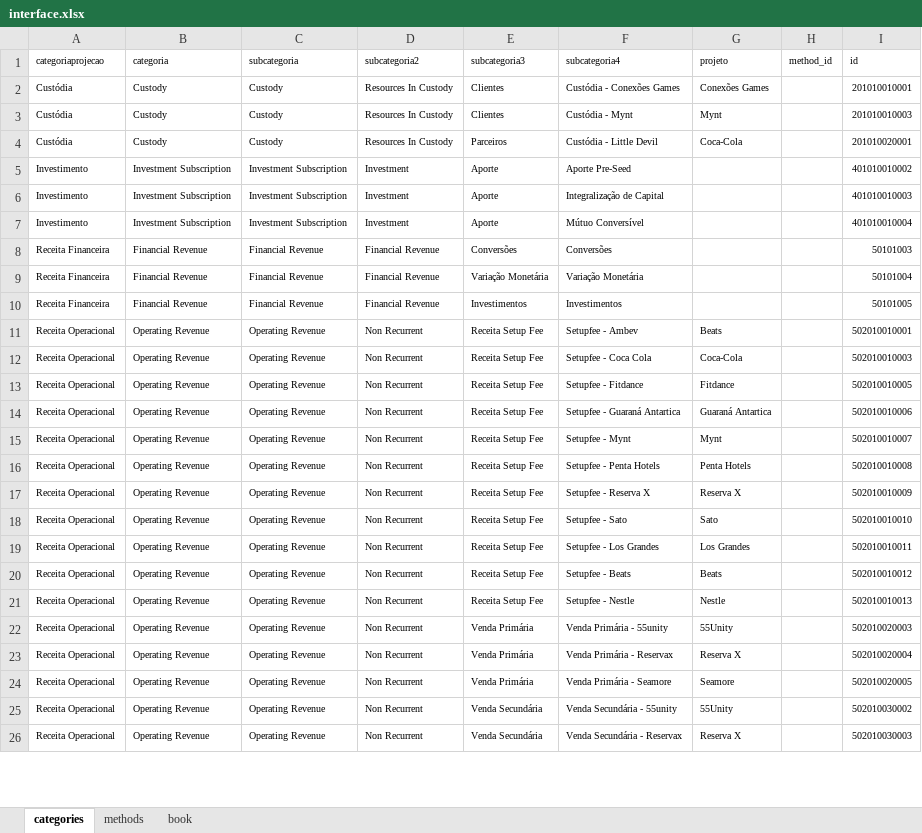
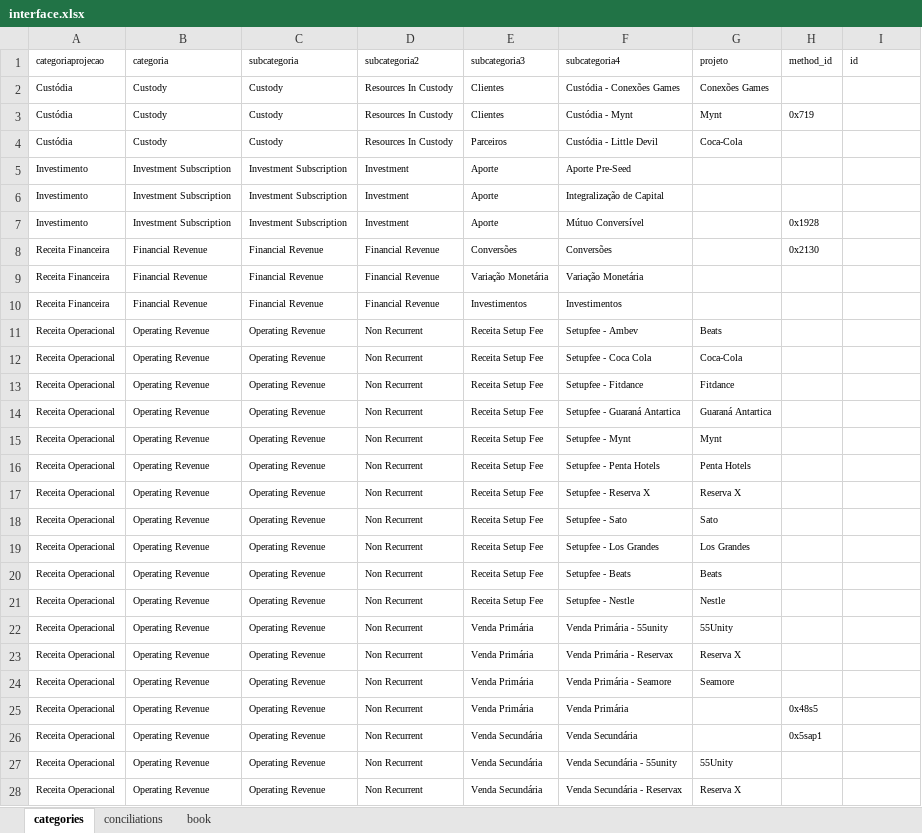
Before and after one commit to caiobretas/Lumx---Principal, an Excel workbook: interface.xlsx, sheet categories, drawn as a sheet; only a part is shown; values as stored, in another font and other column widths than the file's, no borders; addresses are those after the commit; the diff covers the shown part only; the diff names each change by its address in the sheet, - before the commit and + after, or states it on an @@ line.

```diff
--- a/interface.xlsx (sheet categories)
+++ b/interface.xlsx (sheet categories)
-sheet tab: methods
+sheet tab: conciliations
-I2 (id): 201010010001
+I2 (id): (empty)
-H3 (method_id): (empty)
+H3 (method_id): 0x719
-I3 (id): 201010010003
+I3 (id): (empty)
-I4 (id): 201010020001
+I4 (id): (empty)
-I5 (id): 401010010002
+I5 (id): (empty)
-I6 (id): 401010010003
+I6 (id): (empty)
-H7 (method_id): (empty)
+H7 (method_id): 0x1928
-I7 (id): 401010010004
+I7 (id): (empty)
-H8 (method_id): (empty)
+H8 (method_id): 0x2130
-I8 (id): 50101003
+I8 (id): (empty)
-I9 (id): 50101004
+I9 (id): (empty)
-I10 (id): 50101005
+I10 (id): (empty)
-I11 (id): 502010010001
+I11 (id): (empty)
-I12 (id): 502010010003
+I12 (id): (empty)
-I13 (id): 502010010005
+I13 (id): (empty)
-I14 (id): 502010010006
+I14 (id): (empty)
-I15 (id): 502010010007
+I15 (id): (empty)
-I16 (id): 502010010008
+I16 (id): (empty)
-I17 (id): 502010010009
+I17 (id): (empty)
-I18 (id): 502010010010
+I18 (id): (empty)
-I19 (id): 502010010011
+I19 (id): (empty)
-I20 (id): 502010010012
+I20 (id): (empty)
-I21 (id): 502010010013
+I21 (id): (empty)
-I22 (id): 502010020003
+I22 (id): (empty)
-I23 (id): 502010020004
+I23 (id): (empty)
-I24 (id): 502010020005
+I24 (id): (empty)
+row 25: Receita Operacional | Operating Revenue | Operating Revenue | Non Recurrent | Venda Primária | Venda Primária |  | 0x48s5
+row 26: Receita Operacional | Operating Revenue | Operating Revenue | Non Recurrent | Venda Secundária | Venda Secundária |  | 0x5sap1
-I27 (id): 502010030002
+I27 (id): (empty)
-I28 (id): 502010030003
+I28 (id): (empty)
```
Also changed, not shown: other rows of this sheet, sheet conciliations, sheet book, 13 other files.
